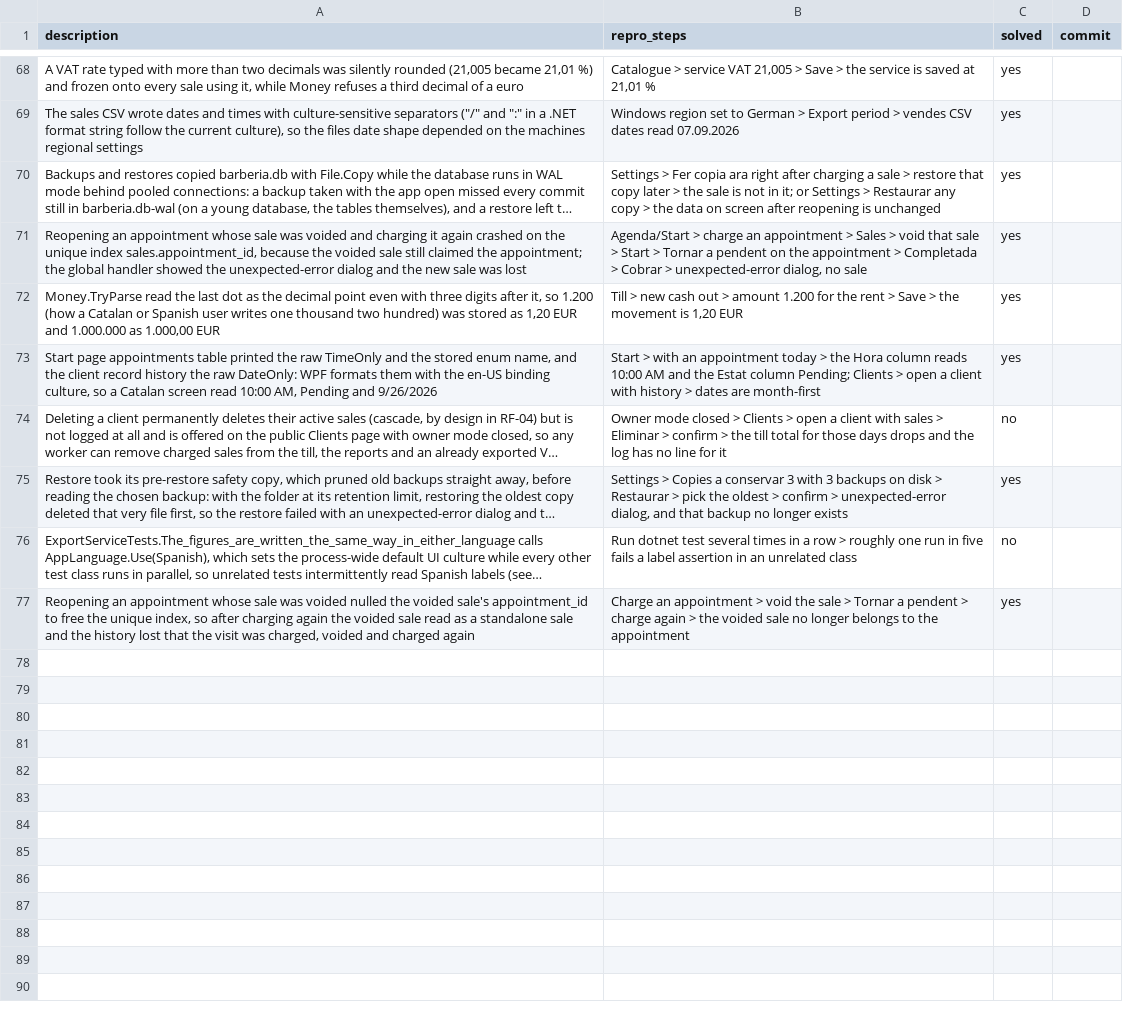
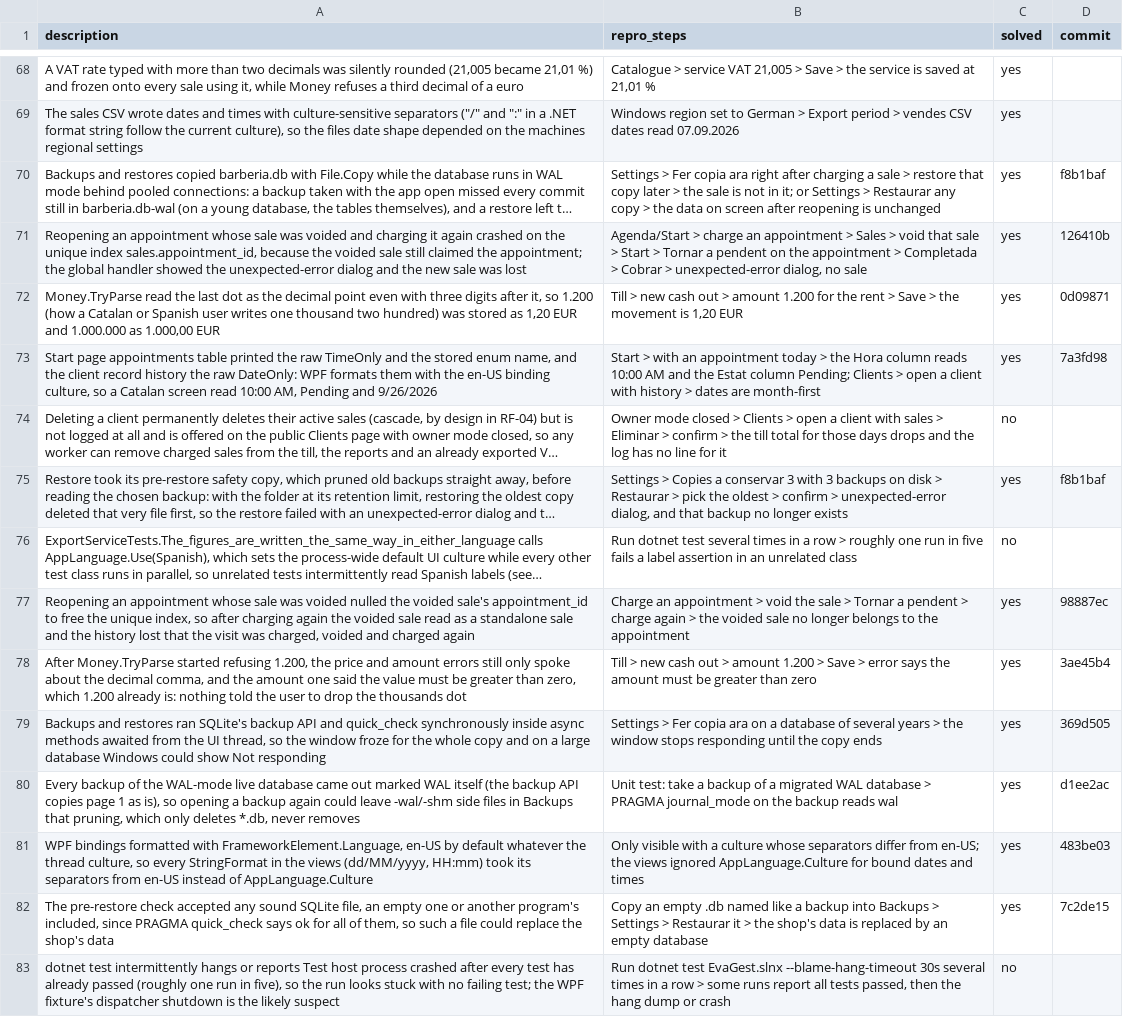
Before and after one commit to danielhoyosceldran/eva-gest, a CSV file: bugs.csv, drawn as a sheet; only a part is shown, gaps mark what is left out; long unchanged cells end in …; the diff names each change by its address in the sheet, - before the commit and + after, or states it on an @@ line.

```diff
--- a/bugs.csv
+++ b/bugs.csv
-D70 (commit): (empty)
+D70 (commit): f8b1baf
-D71 (commit): (empty)
+D71 (commit): 126410b
-D72 (commit): (empty)
+D72 (commit): 0d09871
-D73 (commit): (empty)
+D73 (commit): 7a3fd98
-D75 (commit): (empty)
+D75 (commit): f8b1baf
-D77 (commit): (empty)
+D77 (commit): 98887ec
+row 78: After Money.TryParse started refusing 1.200, the price and amount errors still only spoke about the decimal comma, and the amount one said the value must be greater than zero, which 1.200 already is: nothing told the user to drop the thousands dot | Till > new cash out > amount 1.200 > Save > error says the amount must be greater than zero | yes | 3ae45b4
+row 79: Backups and restores ran SQLite's backup API and quick_check synchronously inside async methods awaited from the UI thread, so the window froze for the whole copy and on a large database Windows could show Not responding | Settings > Fer copia ara on a database of several years > the window stops responding until the copy ends | yes | 369d505
+row 80: Every backup of the WAL-mode live database came out marked WAL itself (the backup API copies page 1 as is), so opening a backup again could leave -wal/-shm side files in Backups that pruning, which only deletes *.db, never removes | Unit test: take a backup of a migrated WAL database > PRAGMA journal_mode on the backup reads wal | yes | d1ee2ac
+row 81: WPF bindings formatted with FrameworkElement.Language, en-US by default whatever the thread culture, so every StringFormat in the views (dd/MM/yyyy, HH:mm) took its separators from en-US instead of AppLanguage.Culture | Only visible with a culture whose separators differ from en-US; the views ignored AppLanguage.Culture for bound dates and times | yes | 483be03
+row 82: The pre-restore check accepted any sound SQLite file, an empty one or another program's included, since PRAGMA quick_check says ok for all of them, so such a file could replace the shop's data | Copy an empty .db named like a backup into Backups > Settings > Restaurar it > the shop's data is replaced by an empty database | yes | 7c2de15
+row 83: dotnet test intermittently hangs or reports Test host process crashed after every test has already passed (roughly one run in five), so the run looks stuck with no failing test; the WPF fixture's dispatcher shutdown is the likely suspect | Run dotnet test EvaGest.slnx --blame-hang-timeout 30s several times in a row > some runs report all tests passed, then the hang dump or crash | no
```
